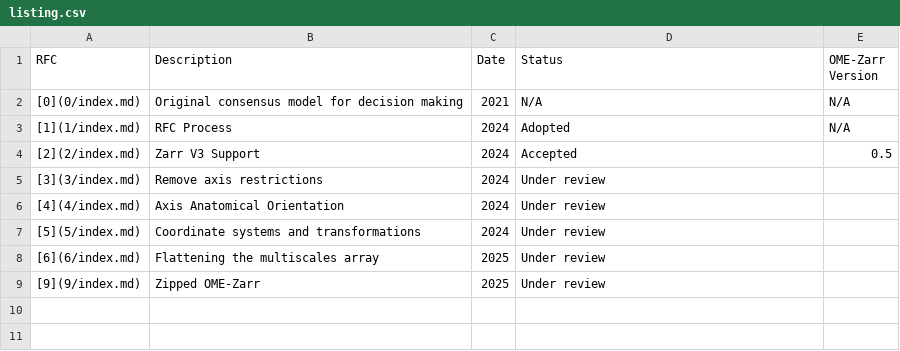
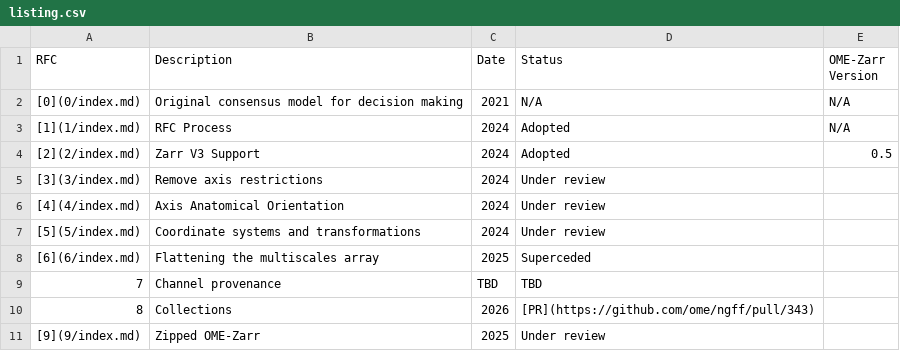
Before and after one commit to ome/ngff, a CSV file: rfc/listing.csv, drawn as a sheet.

```diff
--- a/rfc/listing.csv
+++ b/rfc/listing.csv
@@ -3,3 +3,3 @@ RFC,Description,Date,Status,OME-Zarr Version
 [1](1/index.md),RFC Process,2024,Adopted,N/A
-[2](2/index.md),Zarr V3 Support,2024,Accepted,0.5
+[2](2/index.md),Zarr V3 Support,2024,Adopted,0.5
 [3](3/index.md),Remove axis restrictions,2024,Under review,
@@ -7,3 +7,5 @@ RFC,Description,Date,Status,OME-Zarr Version
 [5](5/index.md),Coordinate systems and transformations,2024,Under review,
-[6](6/index.md),Flattening the multiscales array,2025,Under review,
+[6](6/index.md),Flattening the multiscales array,2025,Superceded,
+7,Channel provenance,TBD,TBD,
+8,Collections,2026,[PR](https://github.com/ome/ngff/pull/343),
 [9](9/index.md),Zipped OME-Zarr,2025,Under review,
```
Also changed, not shown: 1 other file.
